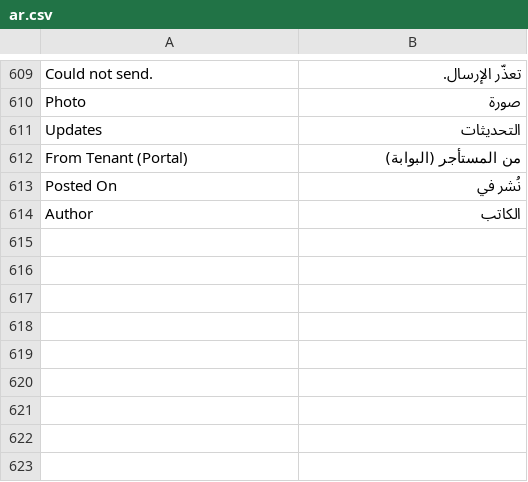
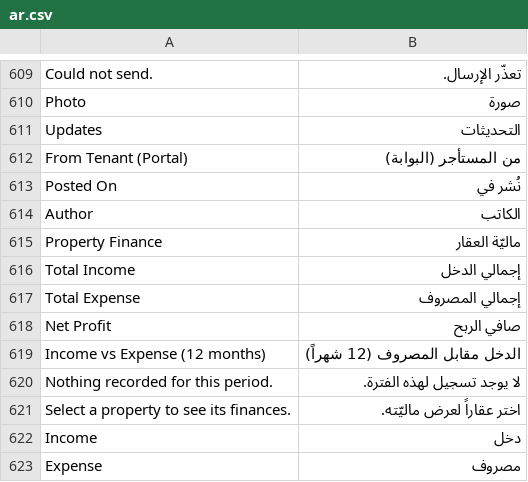
Before and after one commit to Bunood/bunood_realestate, a CSV file: bunood_realestate/translations/ar.csv, drawn as a sheet; only a part is shown, gaps mark what is left out; the diff names each change by its address in the sheet, - before the commit and + after, or states it on an @@ line.

```diff
--- a/bunood_realestate/translations/ar.csv
+++ b/bunood_realestate/translations/ar.csv
+row 615: Property Finance | ماليّة العقار
+row 616: Total Income | إجمالي الدخل
+row 617: Total Expense | إجمالي المصروف
+row 618: Net Profit | صافي الربح
+row 619: Income vs Expense (12 months) | الدخل مقابل المصروف (12 شهراً)
+row 620: Nothing recorded for this period. | لا يوجد تسجيل لهذه الفترة.
+row 621: Select a property to see its finances. | اختر عقاراً لعرض ماليّته.
+row 622: Income | دخل
+row 623: Expense | مصروف
```
Also changed, not shown: 6 other files.
